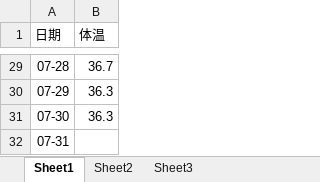
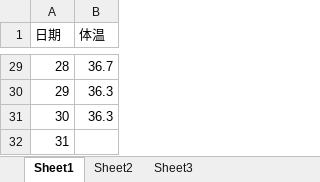
Before and after one commit to localhostjason/excel2chart, an Excel workbook: excel/src.xlsx, sheet Sheet1, drawn as a sheet; only a part is shown, gaps mark what is left out; values as stored, in another font and other column widths than the file's, no borders; the diff covers the shown part only; the diff names each change by its address in the sheet, - before the commit and + after, or states it on an @@ line.

```diff
--- a/excel/src.xlsx (sheet Sheet1)
+++ b/excel/src.xlsx (sheet Sheet1)
-A29 (日期): 07-28
+A29 (日期): 28
-A30 (日期): 07-29
+A30 (日期): 29
-A31 (日期): 07-30
+A31 (日期): 30
-A32 (日期): 07-31
+A32 (日期): 31
```
Also changed, not shown: 1 added row, 1 removed row and 26 edited cells elsewhere in this sheet, 1 other file.
